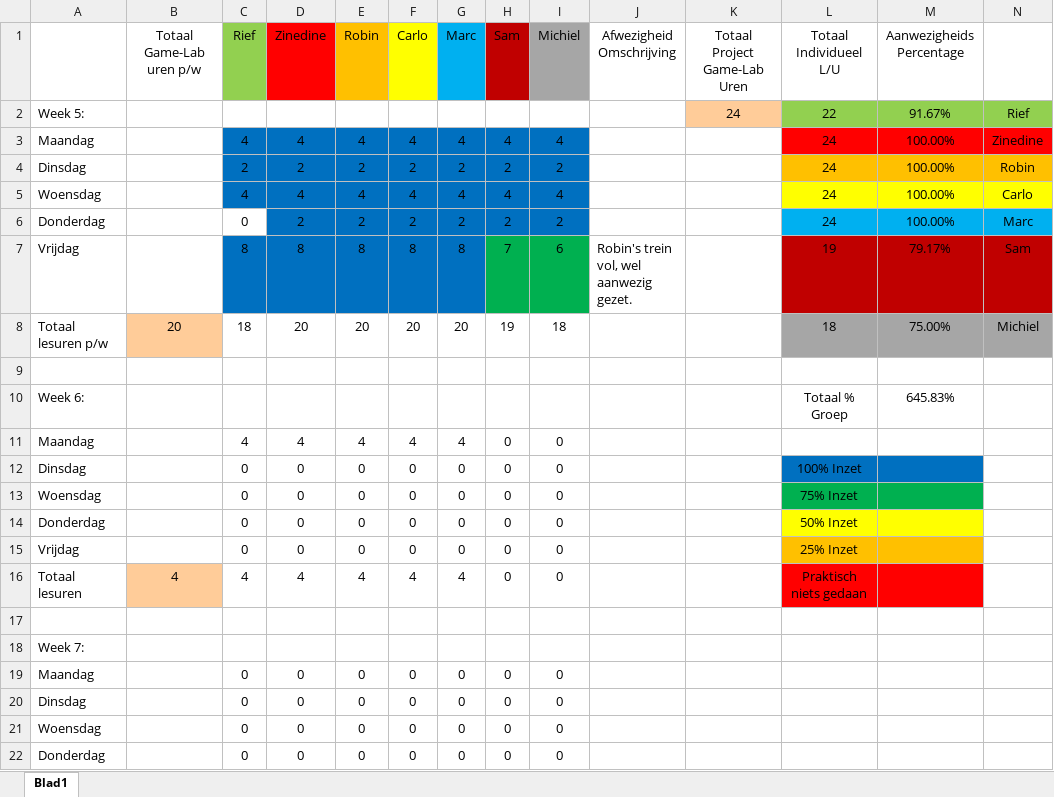
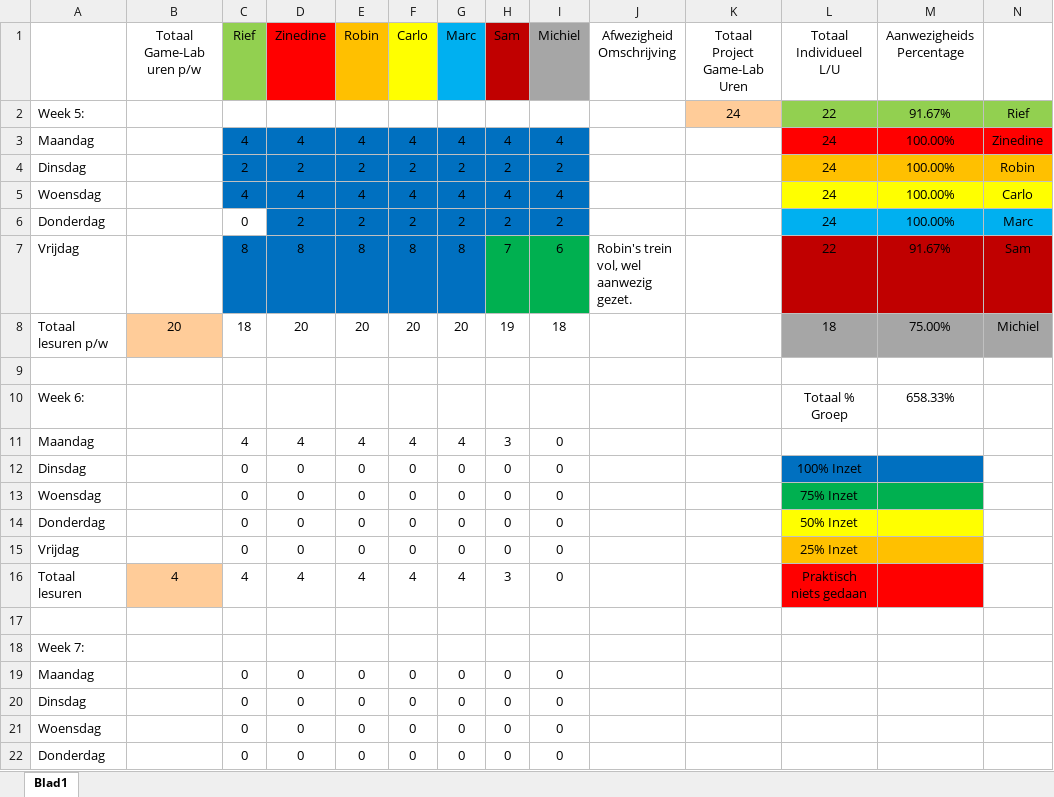
Before and after one commit to ryuiji/FPS, an Excel workbook: Algemeen/Uren Registratie Game-Lab-2.1.xlsx, sheet Blad1, drawn as a sheet; only a part is shown; values as stored, in another font and other column widths than the file's, no borders; the diff names each change by its address in the sheet, - before the commit and + after, or states it on an @@ line.

Commit message:
uren registratie fix

```diff
--- a/Algemeen/Uren Registratie Game-Lab-2.1.xlsx (sheet Blad1)
+++ b/Algemeen/Uren Registratie Game-Lab-2.1.xlsx (sheet Blad1)
-L7 (Totaal Individueel L/U): 19
+L7 (Totaal Individueel L/U): 22
-M7 (Aanwezigheids Percentage): 79.17%
+M7 (Aanwezigheids Percentage): 91.67%
-M10 (Aanwezigheids Percentage): 645.83%
+M10 (Aanwezigheids Percentage): 658.33%
-H11 (Sam): 0
+H11 (Sam): 3
-H16 (Sam): 0
+H16 (Sam): 3
```
